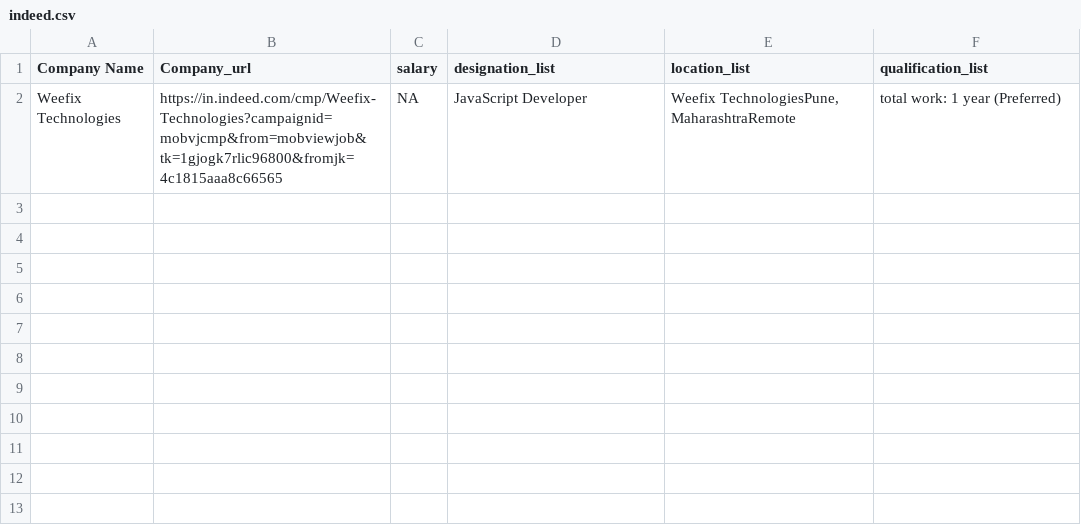
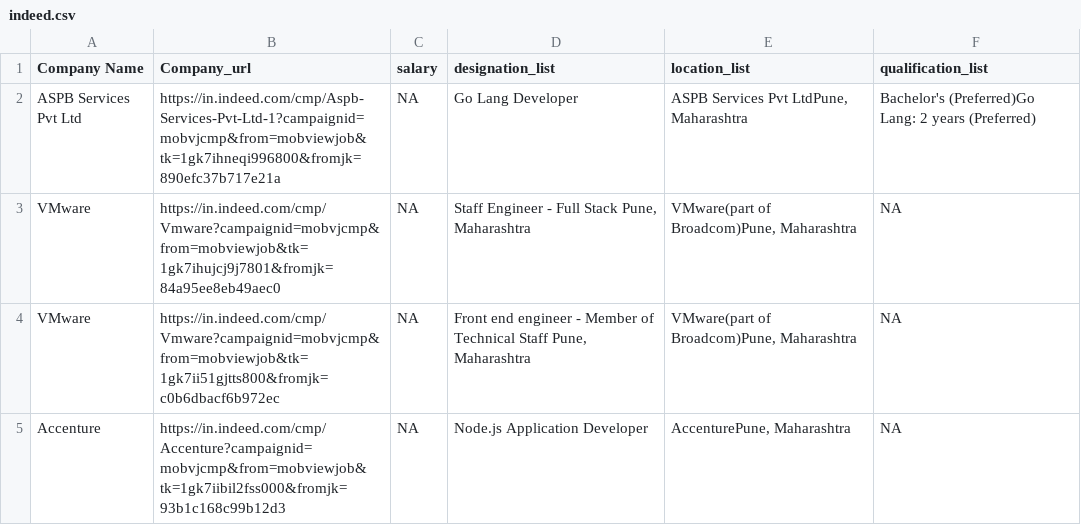
Before and after one commit to pradeepmaurya-neo/web-scrapper, a CSV file: static/indeed.csv, drawn as a sheet; removed rows and columns are numbered as before the commit, all else as after; the diff names each change by its address in the sheet, - before the commit and + after, or states it on an @@ line.

```diff
--- a/static/indeed.csv
+++ b/static/indeed.csv
-row 2: Weefix Technologies | https://in.indeed.com/cmp/Weefix-Technologies?campaignid=mobvjcmp&from=mobviewjob&tk=1gjogk7rlic96800&fromjk=4c1815aaa8c66565 | NA | JavaScript Developer | Weefix TechnologiesPune, MaharashtraRemote | total work: 1 year (Preferred)
+row 2: ASPB Services Pvt Ltd | https://in.indeed.com/cmp/Aspb-Services-Pvt-Ltd-1?campaignid=mobvjcmp&from=mobviewjob&tk=1gk7ihneqi996800&fromjk=890efc37b717e21a | NA | Go Lang Developer | ASPB Services Pvt LtdPune, Maharashtra | Bachelor's (Preferred)Go Lang: 2 years (Preferred)
+row 3: VMware | https://in.indeed.com/cmp/Vmware?campaignid=mobvjcmp&from=mobviewjob&tk=1gk7ihujcj9j7801&fromjk=84a95ee8eb49aec0 | NA | Staff Engineer - Full Stack Pune, Maharashtra | VMware(part of Broadcom)Pune, Maharashtra | NA
+row 4: VMware | https://in.indeed.com/cmp/Vmware?campaignid=mobvjcmp&from=mobviewjob&tk=1gk7ii51gjtts800&fromjk=c0b6dbacf6b972ec | NA | Front end engineer - Member of Technical Staff Pune, Maharashtra | VMware(part of Broadcom)Pune, Maharashtra | NA
+row 5: Accenture | https://in.indeed.com/cmp/Accenture?campaignid=mobvjcmp&from=mobviewjob&tk=1gk7iibil2fss000&fromjk=93b1c168c99b12d3 | NA | Node.js Application Developer | AccenturePune, Maharashtra | NA
```
Also changed, not shown: 8 other files.
